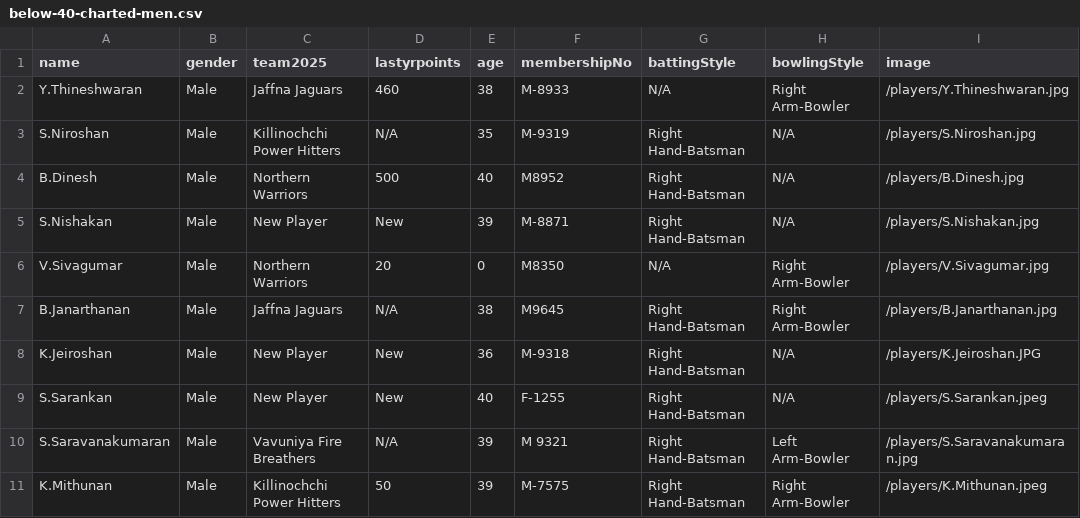
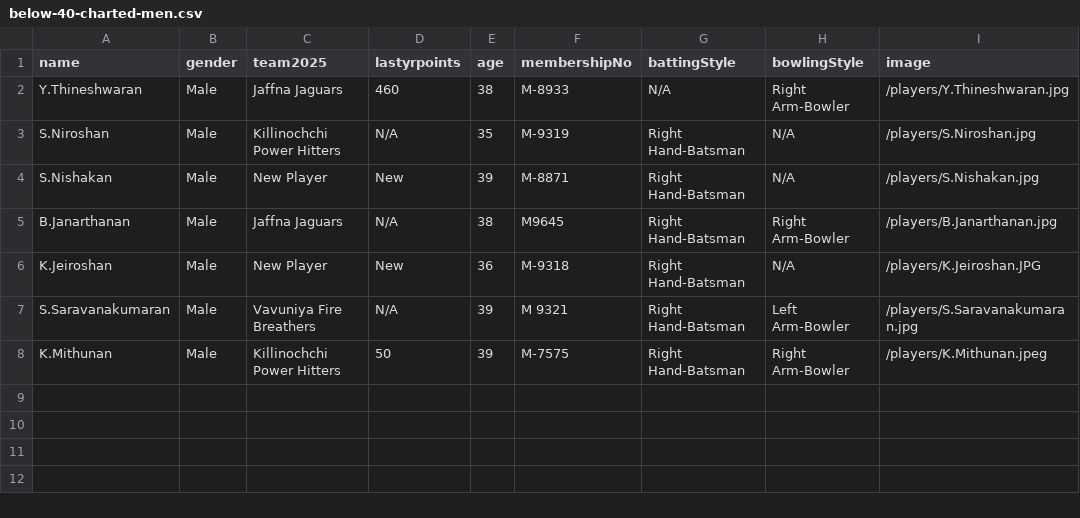
Before and after one commit to dilaxsaswaran-2023/auction-nepl-2026, a CSV file: public/data/below-40-charted-men.csv, drawn as a sheet.

```diff
--- a/public/data/below-40-charted-men.csv
+++ b/public/data/below-40-charted-men.csv
@@ -3,8 +3,5 @@ Y.Thineshwaran,Male,Jaffna Jaguars,460,38,M-8933,N/A,Right Arm-Bowler,/players/Y
 S.Niroshan,Male,Killinochchi Power Hitters,N/A,35,M-9319,Right Hand-Batsman,N/A,/players/S.Niroshan.jpg
-B.Dinesh,Male,Northern Warriors,500,40,M8952,Right Hand-Batsman,N/A,/players/B.Dinesh.jpg
 S.Nishakan,Male,New Player,New,39,M-8871,Right Hand-Batsman,N/A,/players/S.Nishakan.jpg
-V.Sivagumar,Male,Northern Warriors,20,0,M8350,N/A,Right Arm-Bowler,/players/V.Sivagumar.jpg
 B.Janarthanan,Male,Jaffna Jaguars,N/A,38,M9645,Right Hand-Batsman,Right Arm-Bowler,/players/B.Janarthanan.jpg
 K.Jeiroshan,Male,New Player,New,36,M-9318,Right Hand-Batsman,N/A,/players/K.Jeiroshan.JPG
-S.Sarankan,Male,New Player,New,40,F-1255,Right Hand-Batsman,N/A,/players/S.Sarankan.jpeg
 S.Saravanakumaran,Male,Vavuniya Fire Breathers,N/A,39,M 9321,Right Hand-Batsman,Left Arm-Bowler,/players/S.Saravanakumaran.jpg
```
Also changed, not shown: public/data/male-below-100-points.csv, public/data/new-male-players.csv, 10 other files.
